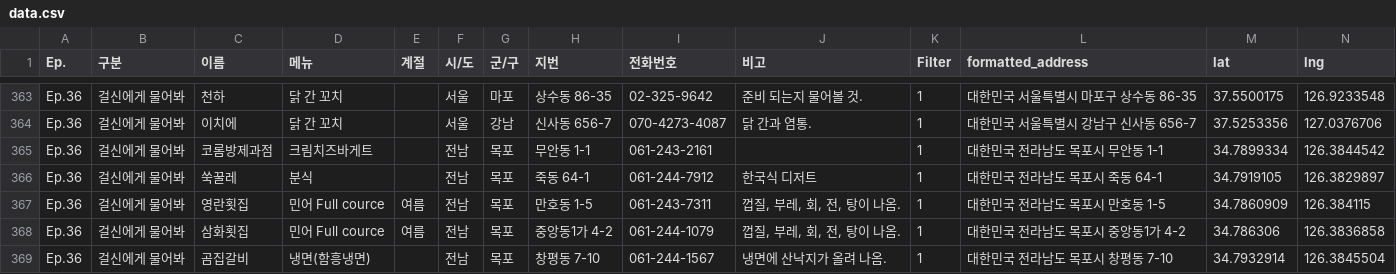
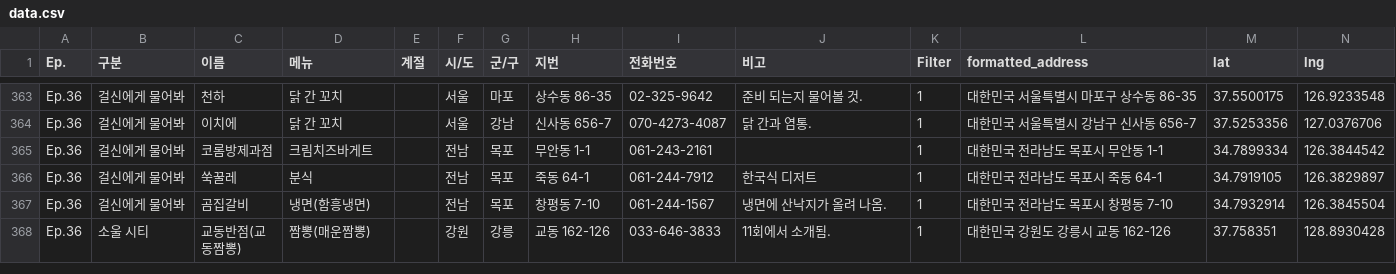
Before and after one commit to nemotoo/nemotoo.github.io, a CSV file: api/gulsin/data.csv, drawn as a sheet; only a part is shown, gaps mark what is left out; the shorter side is filled out with more unchanged rows; removed rows and columns are numbered as before the commit, all else as after; the diff covers the shown part only; the diff names each change by its address in the sheet, - before the commit and + after, or states it on an @@ line.

Commit message:
Gulsin S2E28

```diff
--- a/api/gulsin/data.csv
+++ b/api/gulsin/data.csv
-row 367: Ep.36 | 걸신에게 물어봐 | 영란횟집 | 민어 Full cource | 여름 | 전남 | 목포 | 만호동 1-5 | 061-243-7311 | 껍질, 부레, 회, 전, 탕이 나옴. | 1 | 대한민국 전라남도 목포시 만호동 1-5 | 34.7860909 | 126.384115
-row 368: Ep.36 | 걸신에게 물어봐 | 삼화횟집 | 민어 Full cource | 여름 | 전남 | 목포 | 중앙동1가 4-2 | 061-244-1079 | 껍질, 부레, 회, 전, 탕이 나옴. | 1 | 대한민국 전라남도 목포시 중앙동1가 4-2 | 34.786306 | 126.3836858
```
Also changed, not shown: 3 added rows, 3 removed rows and 15 edited cells elsewhere in this file, 1 other file.
